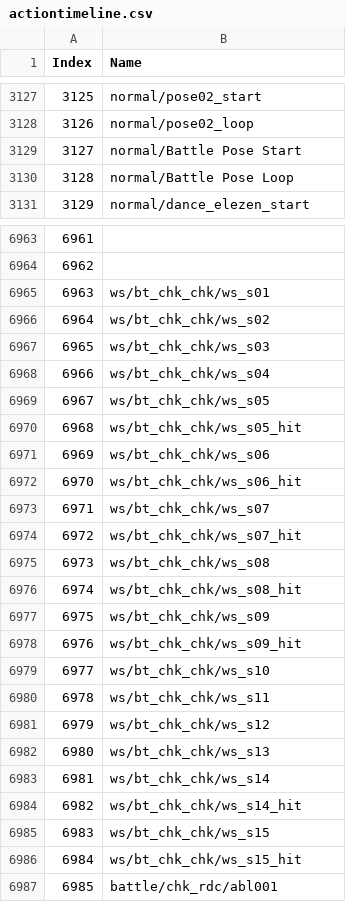
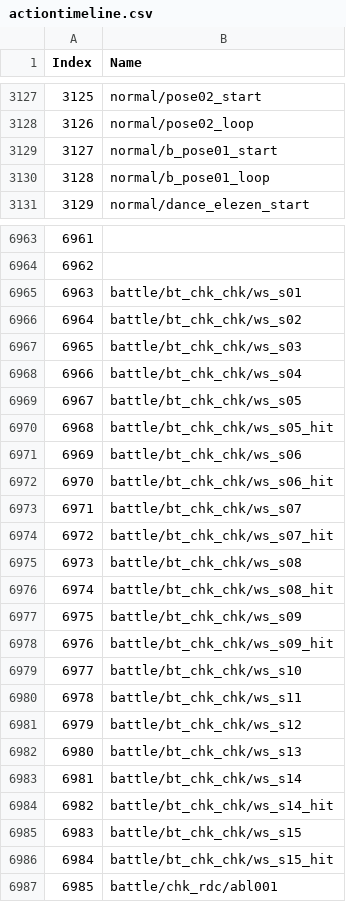
Before and after one commit to imchillin/CMTool, a CSV file: ConceptMatrix/Resources/actiontimeline.csv, drawn as a sheet; only a part is shown, gaps mark what is left out; the diff covers the shown part only.

```diff
--- a/ConceptMatrix/Resources/actiontimeline.csv
+++ b/ConceptMatrix/Resources/actiontimeline.csv
@@ -3128,4 +3128,4 @@ Index, Name
 3126,"normal/pose02_loop"
-3127,"normal/Battle Pose Start"
-3128,"normal/Battle Pose Loop"
+3127,"normal/b_pose01_start"
+3128,"normal/b_pose01_loop"
 3129,"normal/dance_elezen_start"
@@ -6964,24 +6964,24 @@ Index, Name
 6962,""
-6963,"ws/bt_chk_chk/ws_s01"
-6964,"ws/bt_chk_chk/ws_s02"
-6965,"ws/bt_chk_chk/ws_s03"
-6966,"ws/bt_chk_chk/ws_s04"
-6967,"ws/bt_chk_chk/ws_s05"
-6968,"ws/bt_chk_chk/ws_s05_hit"
-6969,"ws/bt_chk_chk/ws_s06"
-6970,"ws/bt_chk_chk/ws_s06_hit"
-6971,"ws/bt_chk_chk/ws_s07"
-6972,"ws/bt_chk_chk/ws_s07_hit"
-6973,"ws/bt_chk_chk/ws_s08"
-6974,"ws/bt_chk_chk/ws_s08_hit"
-6975,"ws/bt_chk_chk/ws_s09"
-6976,"ws/bt_chk_chk/ws_s09_hit"
-6977,"ws/bt_chk_chk/ws_s10"
-6978,"ws/bt_chk_chk/ws_s11"
-6979,"ws/bt_chk_chk/ws_s12"
-6980,"ws/bt_chk_chk/ws_s13"
-6981,"ws/bt_chk_chk/ws_s14"
-6982,"ws/bt_chk_chk/ws_s14_hit"
-6983,"ws/bt_chk_chk/ws_s15"
-6984,"ws/bt_chk_chk/ws_s15_hit"
+6963,"battle/bt_chk_chk/ws_s01"
+6964,"battle/bt_chk_chk/ws_s02"
+6965,"battle/bt_chk_chk/ws_s03"
+6966,"battle/bt_chk_chk/ws_s04"
+6967,"battle/bt_chk_chk/ws_s05"
+6968,"battle/bt_chk_chk/ws_s05_hit"
+6969,"battle/bt_chk_chk/ws_s06"
+6970,"battle/bt_chk_chk/ws_s06_hit"
+6971,"battle/bt_chk_chk/ws_s07"
+6972,"battle/bt_chk_chk/ws_s07_hit"
+6973,"battle/bt_chk_chk/ws_s08"
+6974,"battle/bt_chk_chk/ws_s08_hit"
+6975,"battle/bt_chk_chk/ws_s09"
+6976,"battle/bt_chk_chk/ws_s09_hit"
+6977,"battle/bt_chk_chk/ws_s10"
+6978,"battle/bt_chk_chk/ws_s11"
+6979,"battle/bt_chk_chk/ws_s12"
+6980,"battle/bt_chk_chk/ws_s13"
+6981,"battle/bt_chk_chk/ws_s14"
+6982,"battle/bt_chk_chk/ws_s14_hit"
+6983,"battle/bt_chk_chk/ws_s15"
+6984,"battle/bt_chk_chk/ws_s15_hit"
 6985,"battle/chk_rdc/abl001"
```
Also changed, not shown: 150 edited cells elsewhere in this file.
